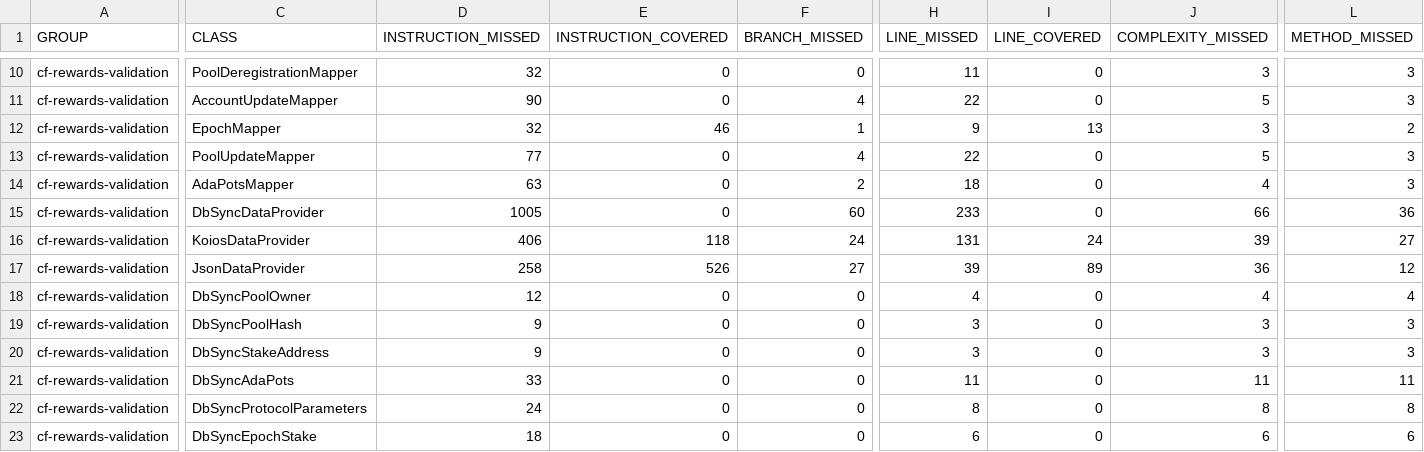
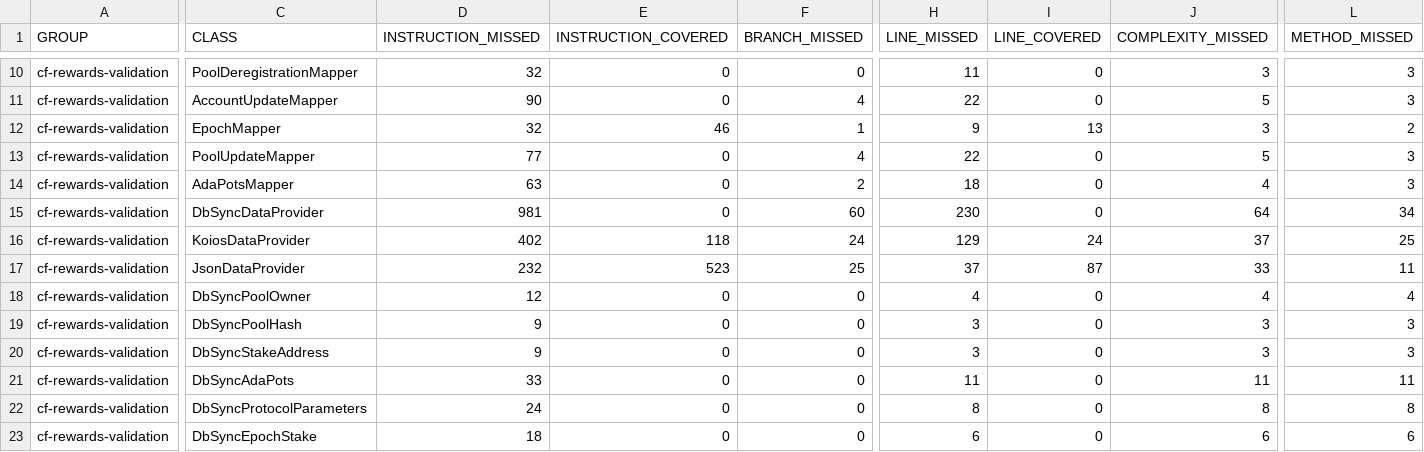
Before and after one commit to cardano-foundation/cf-java-rewards-calculation, a CSV file: coverage-report/jacoco.csv, drawn as a sheet; only a part is shown, gaps mark what is left out; the diff covers the shown part only; the diff names each change by its address in the sheet, - before the commit and + after, or states it on an @@ line.

```diff
--- a/coverage-report/jacoco.csv
+++ b/coverage-report/jacoco.csv
-D15 (INSTRUCTION_MISSED): 1005
+D15 (INSTRUCTION_MISSED): 981
-H15 (LINE_MISSED): 233
+H15 (LINE_MISSED): 230
-J15 (COMPLEXITY_MISSED): 66
+J15 (COMPLEXITY_MISSED): 64
-L15 (METHOD_MISSED): 36
+L15 (METHOD_MISSED): 34
-D16 (INSTRUCTION_MISSED): 406
+D16 (INSTRUCTION_MISSED): 402
-H16 (LINE_MISSED): 131
+H16 (LINE_MISSED): 129
-J16 (COMPLEXITY_MISSED): 39
+J16 (COMPLEXITY_MISSED): 37
-L16 (METHOD_MISSED): 27
+L16 (METHOD_MISSED): 25
-D17 (INSTRUCTION_MISSED): 258
+D17 (INSTRUCTION_MISSED): 232
-E17 (INSTRUCTION_COVERED): 526
+E17 (INSTRUCTION_COVERED): 523
-F17 (BRANCH_MISSED): 27
+F17 (BRANCH_MISSED): 25
-H17 (LINE_MISSED): 39
+H17 (LINE_MISSED): 37
-I17 (LINE_COVERED): 89
+I17 (LINE_COVERED): 87
-J17 (COMPLEXITY_MISSED): 36
+J17 (COMPLEXITY_MISSED): 33
-L17 (METHOD_MISSED): 12
+L17 (METHOD_MISSED): 11
```
Also changed, not shown: 27 edited cells elsewhere in this file, 27 other files.
